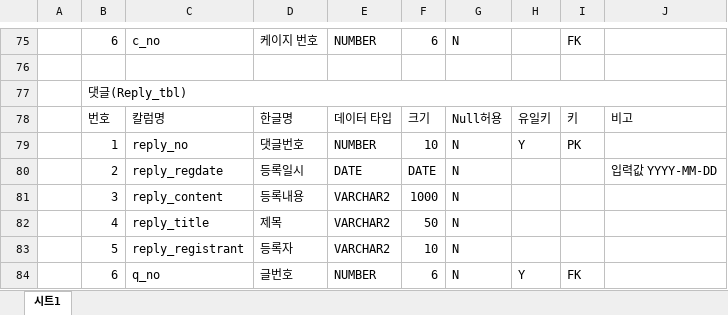
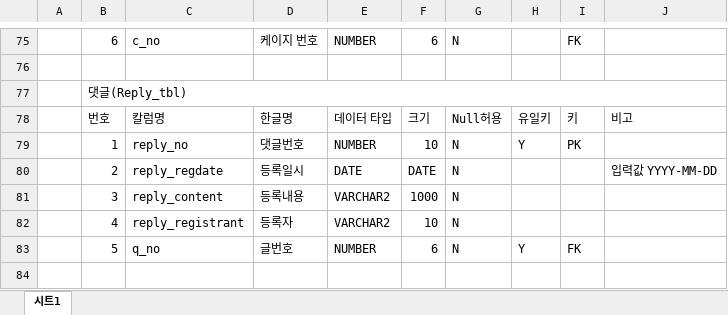
Before and after one commit to Jogging-Kim-Chaebak/PuppyPlaytime, an Excel workbook: 프로젝트 산출물/5. 테이블명세서/Puppy Playtime 테이블 명세서.xlsx, sheet 시트1, drawn as a sheet; only a part is shown, gaps mark what is left out; values as stored, in another font and other column widths than the file's, no cell formats; removed rows and columns are numbered as before the commit, all else as after; the diff names each change by its address in the sheet, - before the commit and + after, or states it on an @@ line.

```diff
--- a/프로젝트 산출물/5. 테이블명세서/Puppy Playtime 테이블 명세서.xlsx (sheet 시트1)
+++ b/프로젝트 산출물/5. 테이블명세서/Puppy Playtime 테이블 명세서.xlsx (sheet 시트1)
-row 82:  | 4 | reply_title | 제목 | VARCHAR2 | 50 | N
-B82: 5
+B82: 4
-B83: 6
+B83: 5
```
Also changed, not shown: cell formats, 프로젝트 산출물/10. 구조명세서/PuppyPlaytime 관리자 구조명세서 박찬영.xlsx, 2 other files.
